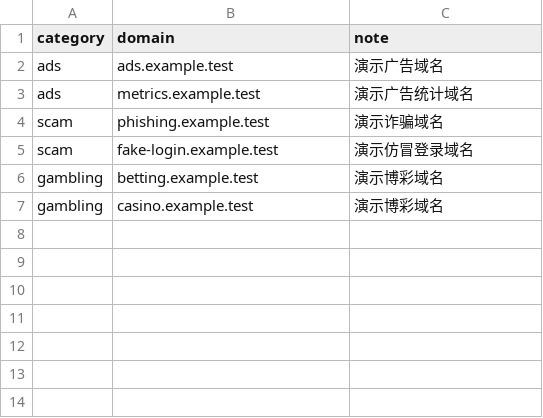
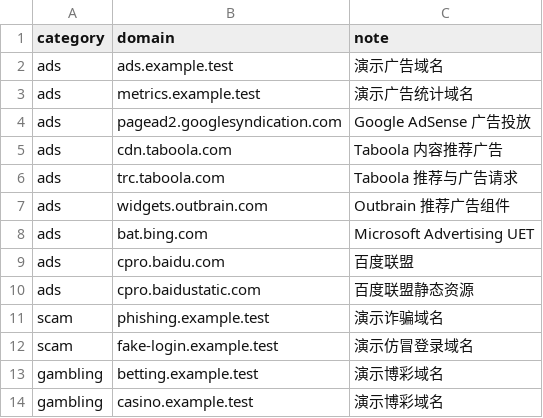
Before and after one commit to dominic-adcote/rainyxin-shadowrocket-web-guard, a CSV file: blocklists/domains.csv, drawn as a sheet; the diff names each change by its address in the sheet, - before the commit and + after, or states it on an @@ line.

Commit message:
Add verified advertising domains

```diff
--- a/blocklists/domains.csv
+++ b/blocklists/domains.csv
+row 4: ads | pagead2.googlesyndication.com | Google AdSense 广告投放
+row 5: ads | cdn.taboola.com | Taboola 内容推荐广告
+row 6: ads | trc.taboola.com | Taboola 推荐与广告请求
+row 7: ads | widgets.outbrain.com | Outbrain 推荐广告组件
+row 8: ads | bat.bing.com | Microsoft Advertising UET
+row 9: ads | cpro.baidu.com | 百度联盟
+row 10: ads | cpro.baidustatic.com | 百度联盟静态资源
```
